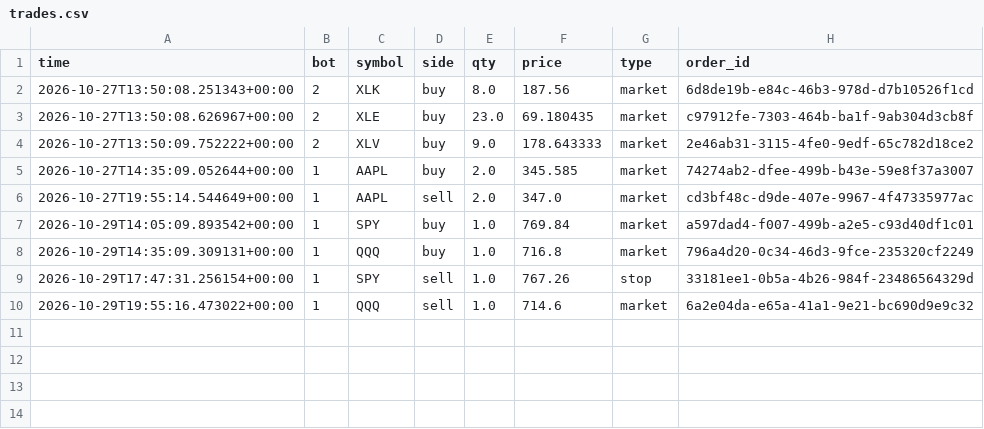
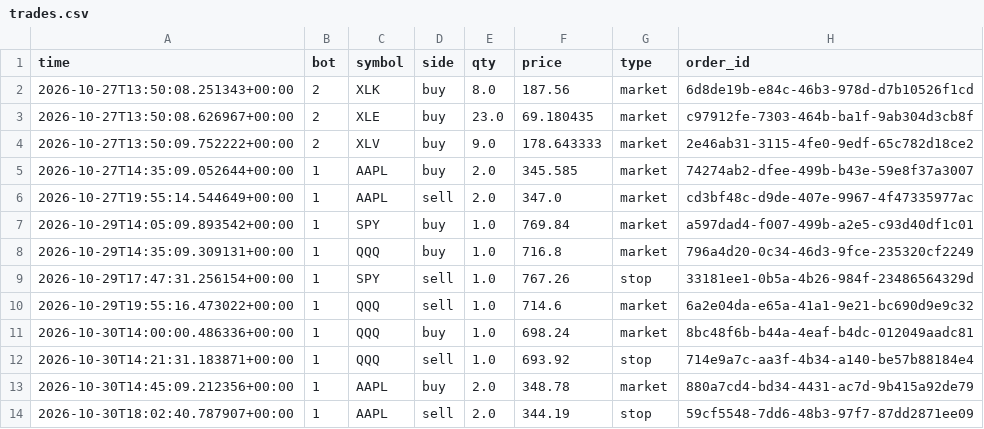
Before and after one commit to baseballbrayden13-crypto/Day-Trading-Bot, a CSV file: fleet_data/trades.csv, drawn as a sheet.

```diff
--- a/fleet_data/trades.csv
+++ b/fleet_data/trades.csv
@@ -10 +10,5 @@ time,bot,symbol,side,qty,price,type,order_id
 2026-10-29T19:55:16.473022+00:00,1,QQQ,sell,1.0,714.6,market,6a2e04da-e65a-41a1-9e21-bc690d9e9c32
+2026-10-30T14:00:00.486336+00:00,1,QQQ,buy,1.0,698.24,market,8bc48f6b-b44a-4eaf-b4dc-012049aadc81
+2026-10-30T14:21:31.183871+00:00,1,QQQ,sell,1.0,693.92,stop,714e9a7c-aa3f-4b34-a140-be57b88184e4
+2026-10-30T14:45:09.212356+00:00,1,AAPL,buy,2.0,348.78,market,880a7cd4-bd34-4431-ac7d-9b415a92de79
+2026-10-30T18:02:40.787907+00:00,1,AAPL,sell,2.0,344.19,stop,59cf5548-7dd6-48b3-97f7-87dd2871ee09
```
Also changed, not shown: fleet_data/benchmarks.csv, fleet_data/equity.csv, 14 other files.
